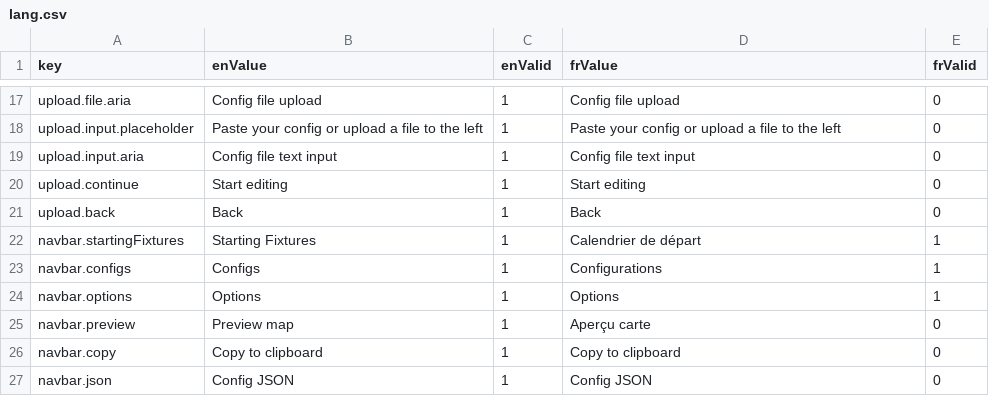
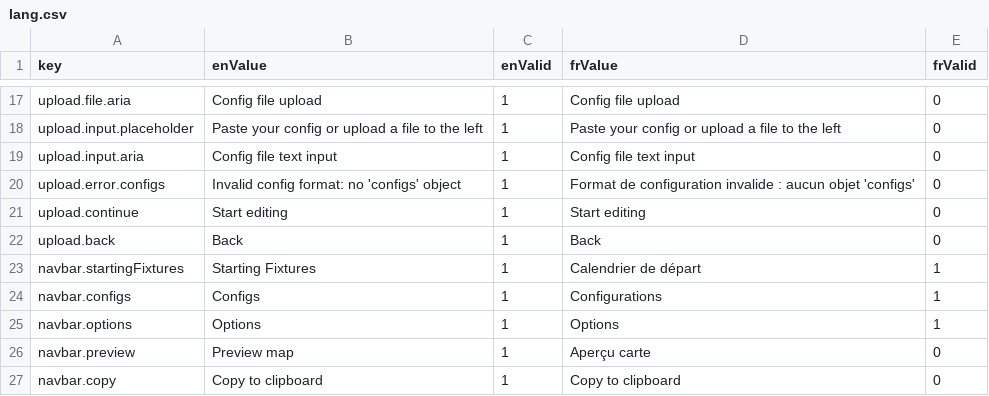
Before and after one commit to ramp4-pcar4/config-editor, a CSV file: src/lang/lang.csv, drawn as a sheet; only a part is shown, gaps mark what is left out; the shorter side is filled out with more unchanged rows.

Commit message:
upload error message, more css fixes

```diff
--- a/src/lang/lang.csv
+++ b/src/lang/lang.csv
@@ -19,2 +19,3 @@ upload.input.placeholder,"Paste your config or upload a file to the left",1,"Pas
 upload.input.aria,"Config file text input",1,"Config file text input",0
+upload.error.configs,"Invalid config format: no 'configs' object",1,"Format de configuration invalide : aucun objet 'configs'",0
 upload.continue,Start editing,1,Start editing,0
```
Also changed, not shown: 7 other files.
